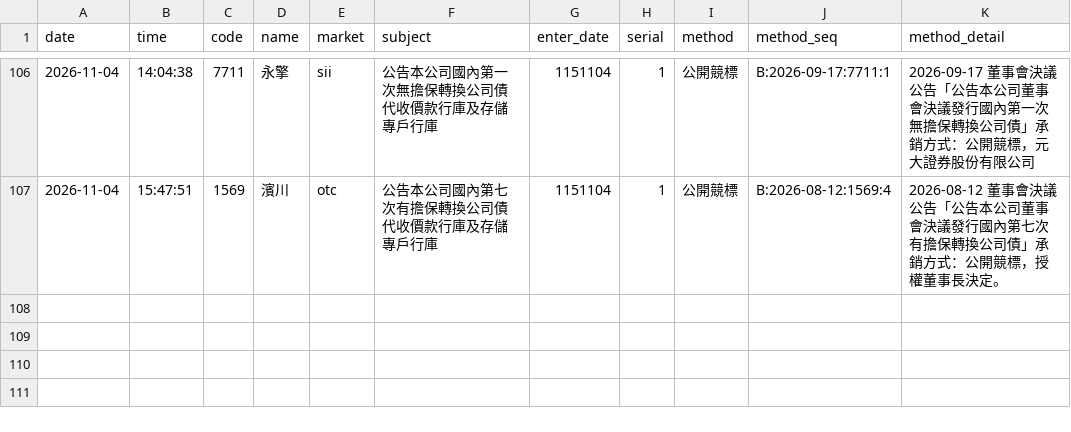
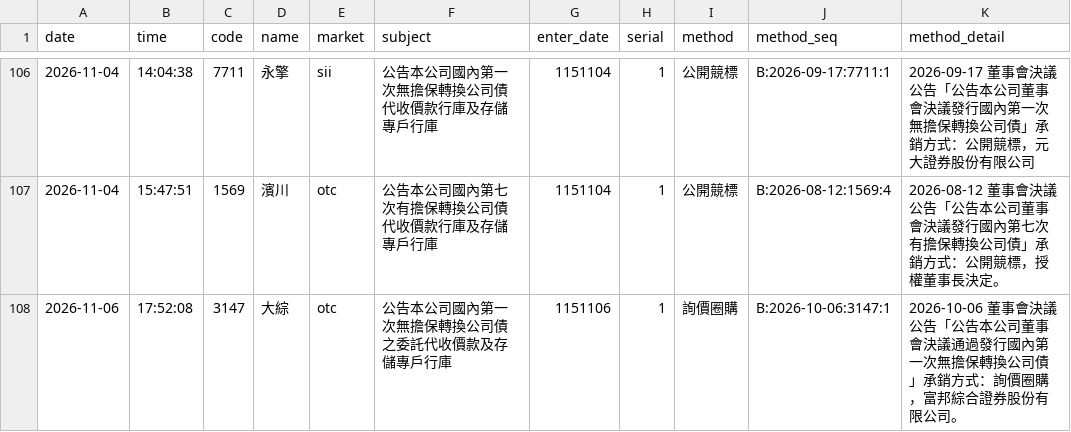
Before and after one commit to kevin92827/stock_track, a CSV file: data/cb_announcements.csv, drawn as a sheet; only a part is shown, gaps mark what is left out.

```diff
--- a/data/cb_announcements.csv
+++ b/data/cb_announcements.csv
@@ -107 +107,2 @@
 2026-11-04,15:47:51,1569,濱川,otc,公告本公司國內第七次有擔保轉換公司債代收價款行庫及存儲專戶行庫,1151104,1,公開競標,B:2026-08-12:1569:4,2026-08-12 董事會決議公告「公告本公司董事會決議發行國內第七次有擔保轉換公司債」承銷方式：公開競標，授權董事長決定。
+2026-11-06,17:52:08,3147,大綜,otc,公告本公司國內第一次無擔保轉換公司債之委託代收價款及存儲專戶行庫,1151106,1,詢價圈購,B:2026-10-06:3147:1,2026-10-06 董事會決議公告「公告本公司董事會決議通過發行國內第一次無擔保轉換公司債」承銷方式：詢價圈購，富邦綜合證券股份有限公司。
```
Also changed, not shown: data/cb_board.csv, data/corp_actions.csv, 8 other files.
